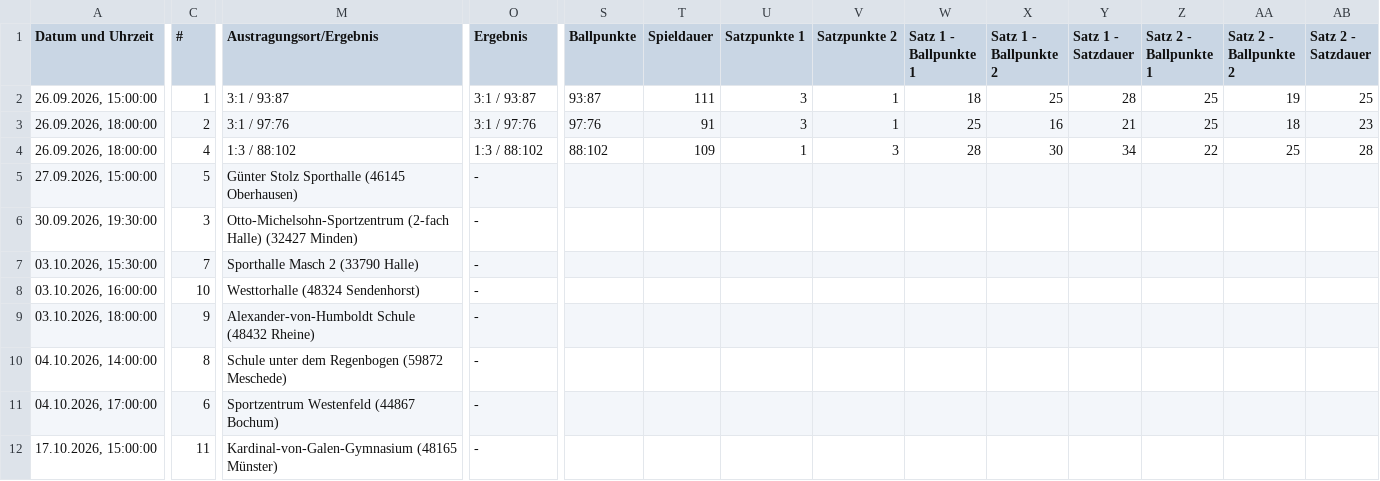
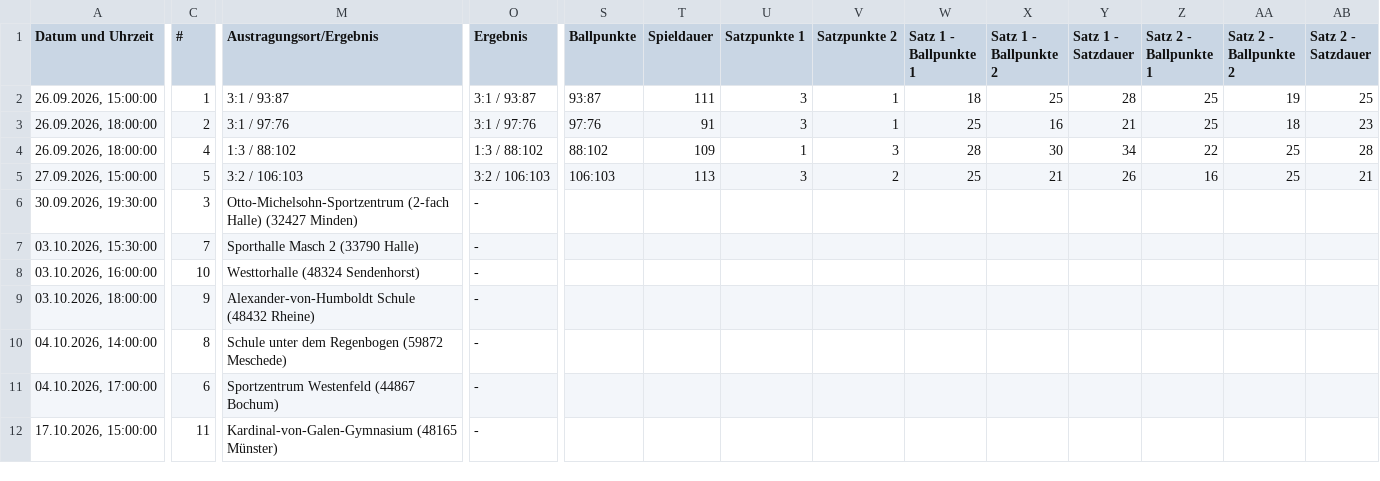
Before and after one commit to uscmuenster/USC-Spielplaene, a CSV file: csvdata/Spielplan_Oberliga_2_Frauen.csv, drawn as a sheet; only a part is shown, gaps mark what is left out; the diff covers the shown part only; the diff names each change by its address in the sheet, - before the commit and + after, or states it on an @@ line.

```diff
--- a/csvdata/Spielplan_Oberliga_2_Frauen.csv
+++ b/csvdata/Spielplan_Oberliga_2_Frauen.csv
-M5 (Austragungsort/Ergebnis): Günter Stolz Sporthalle (46145 Oberhausen)
+M5 (Austragungsort/Ergebnis): 3:2 / 106:103
-O5 (Ergebnis): -
+O5 (Ergebnis): 3:2 / 106:103
-S5 (Ballpunkte): (empty)
+S5 (Ballpunkte): 106:103
-T5 (Spieldauer): (empty)
+T5 (Spieldauer): 113
-U5 (Satzpunkte 1): (empty)
+U5 (Satzpunkte 1): 3
-V5 (Satzpunkte 2): (empty)
+V5 (Satzpunkte 2): 2
-W5 (Satz 1 - Ballpunkte 1): (empty)
+W5 (Satz 1 - Ballpunkte 1): 25
-X5 (Satz 1 - Ballpunkte 2): (empty)
+X5 (Satz 1 - Ballpunkte 2): 21
-Y5 (Satz 1 - Satzdauer): (empty)
+Y5 (Satz 1 - Satzdauer): 26
-Z5 (Satz 2 - Ballpunkte 1): (empty)
+Z5 (Satz 2 - Ballpunkte 1): 16
-AA5 (Satz 2 - Ballpunkte 2): (empty)
+AA5 (Satz 2 - Ballpunkte 2): 25
-AB5 (Satz 2 - Satzdauer): (empty)
+AB5 (Satz 2 - Satzdauer): 21
```
Also changed, not shown: 9 edited cells elsewhere in this file, csvdata/Spielplan_Bezirksklasse_26_Frauen.csv.
